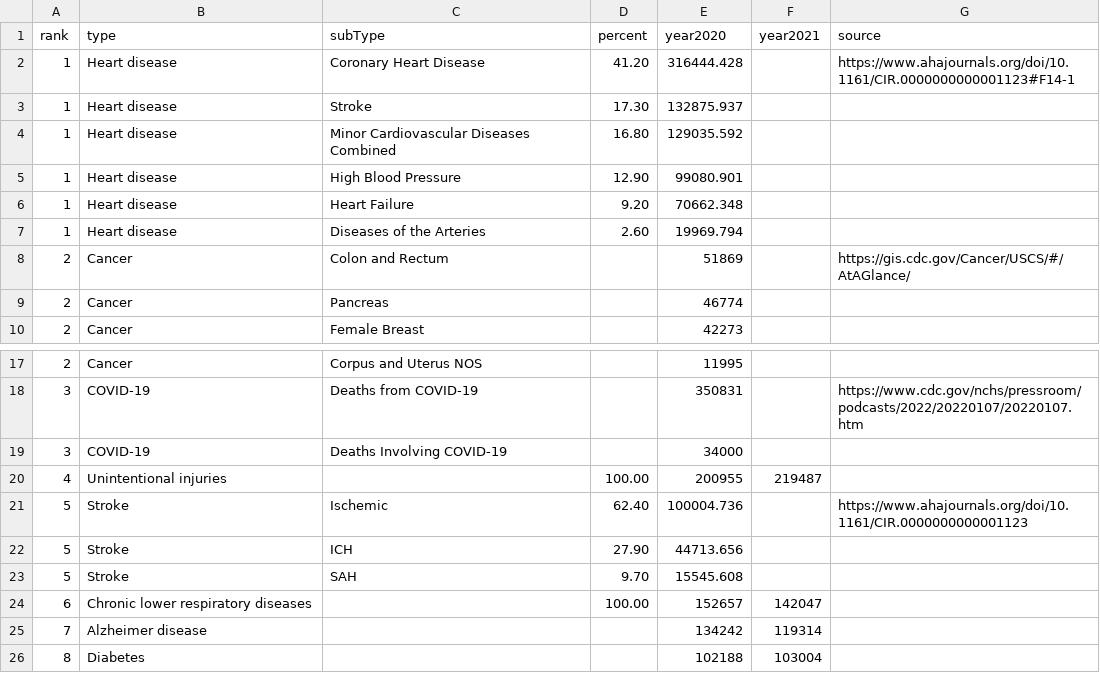
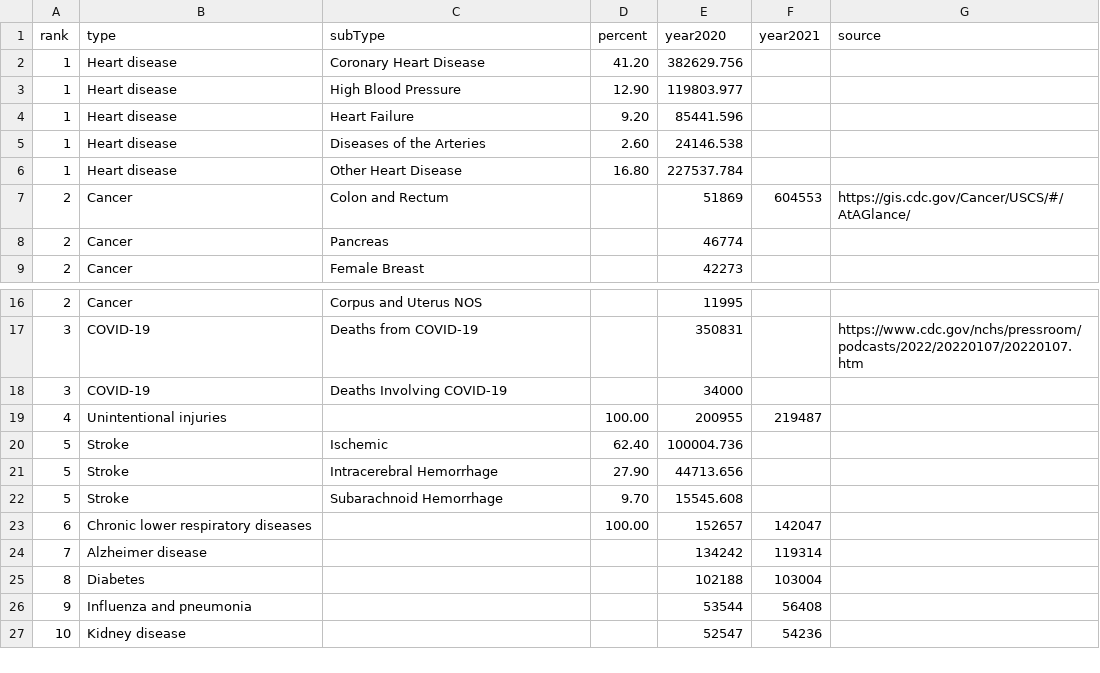
Before and after one commit to gckirchoff/peer-to-public, a CSV file: static/data/CovidMortality/MortalityType.csv, drawn as a sheet; only a part is shown, gaps mark what is left out; the shorter side is filled out with more unchanged rows.

Commit message:
Update data

```diff
--- a/static/data/CovidMortality/MortalityType.csv
+++ b/static/data/CovidMortality/MortalityType.csv
@@ -1,9 +1,8 @@
 rank,type,subType,percent,year2020,year2021,source
-1,Heart disease,Coronary Heart Disease,41.20,316444.428,,https://www.ahajournals.org/doi/10.1161/CIR.0000000000001123#F14-1
-1,Heart disease,Stroke,17.30,132875.937,,
-1,Heart disease,Minor Cardiovascular Diseases Combined,16.80,129035.592,,
-1,Heart disease,High Blood Pressure,12.90,99080.901,,
-1,Heart disease,Heart Failure,9.20,70662.348,,
-1,Heart disease,Diseases of the Arteries,2.60,19969.794,,
-2,Cancer,Colon and Rectum,,51869,,https://gis.cdc.gov/Cancer/USCS/#/AtAGlance/
+1,Heart disease,Coronary Heart Disease,41.20,382629.756,,
+1,Heart disease,High Blood Pressure,12.90,119803.977,,
+1,Heart disease,Heart Failure,9.20,85441.596,,
+1,Heart disease,Diseases of the Arteries,2.60,24146.538,,
+1,Heart disease,Other Heart Disease,16.80,227537.784,,
+2,Cancer,Colon and Rectum,,51869,604553,https://gis.cdc.gov/Cancer/USCS/#/AtAGlance/
 2,Cancer,Pancreas,,46774,,
@@ -20,5 +19,5 @@ rank,type,subType,percent,year2020,year2021,source
 4,Unintentional injuries,,100.00,200955,219487,
-5,Stroke,Ischemic,62.40,100004.736,,https://www.ahajournals.org/doi/10.1161/CIR.0000000000001123
-5,Stroke,ICH,27.90,44713.656,,
-5,Stroke,SAH,9.70,15545.608,,
+5,Stroke,Ischemic,62.40,100004.736,,
+5,Stroke,Intracerebral Hemorrhage,27.90,44713.656,,
+5,Stroke,Subarachnoid Hemorrhage,9.70,15545.608,,
 6,Chronic lower respiratory diseases,,100.00,152657,142047,
```
